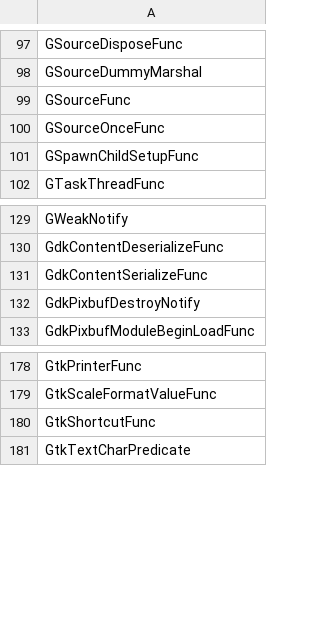
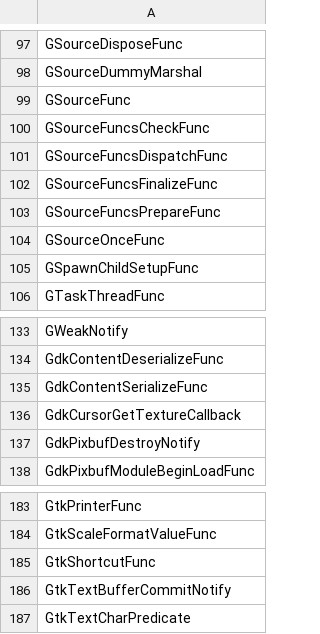
Before and after one commit to awvwgk/gtk-fortran, a CSV file: src/gtk-fortran_funptr.csv, drawn as a sheet; only a part is shown, gaps mark what is left out.

```diff
--- a/src/gtk-fortran_funptr.csv
+++ b/src/gtk-fortran_funptr.csv
@@ -99,2 +99,6 @@ GSourceDummyMarshal
 GSourceFunc
+GSourceFuncsCheckFunc
+GSourceFuncsDispatchFunc
+GSourceFuncsFinalizeFunc
+GSourceFuncsPrepareFunc
 GSourceOnceFunc
@@ -131,2 +135,3 @@ GdkContentDeserializeFunc
 GdkContentSerializeFunc
+GdkCursorGetTextureCallback
 GdkPixbufDestroyNotify
@@ -180,2 +185,3 @@ GtkScaleFormatValueFunc
 GtkShortcutFunc
+GtkTextBufferCommitNotify
 GtkTextCharPredicate
```
Also changed, not shown: 16 other files.
